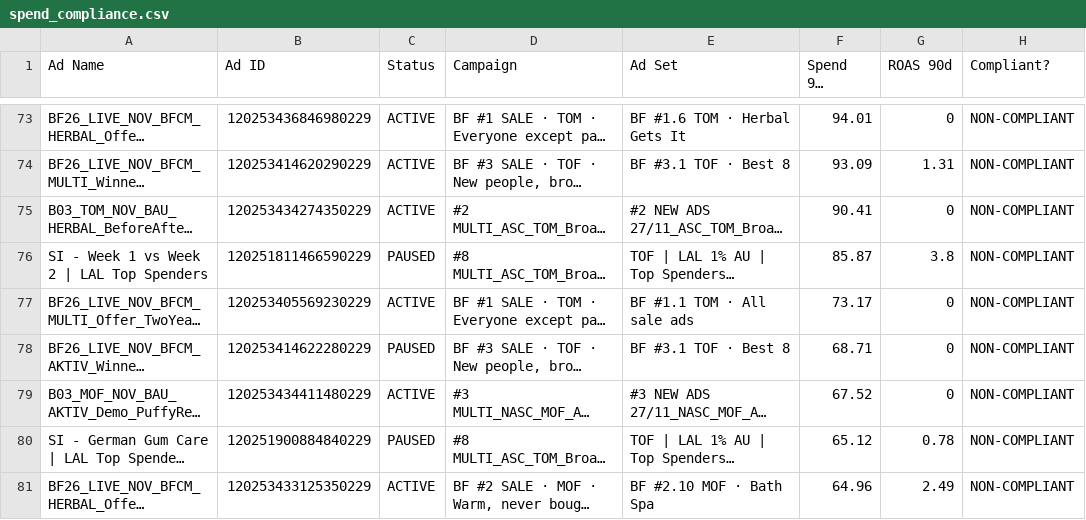
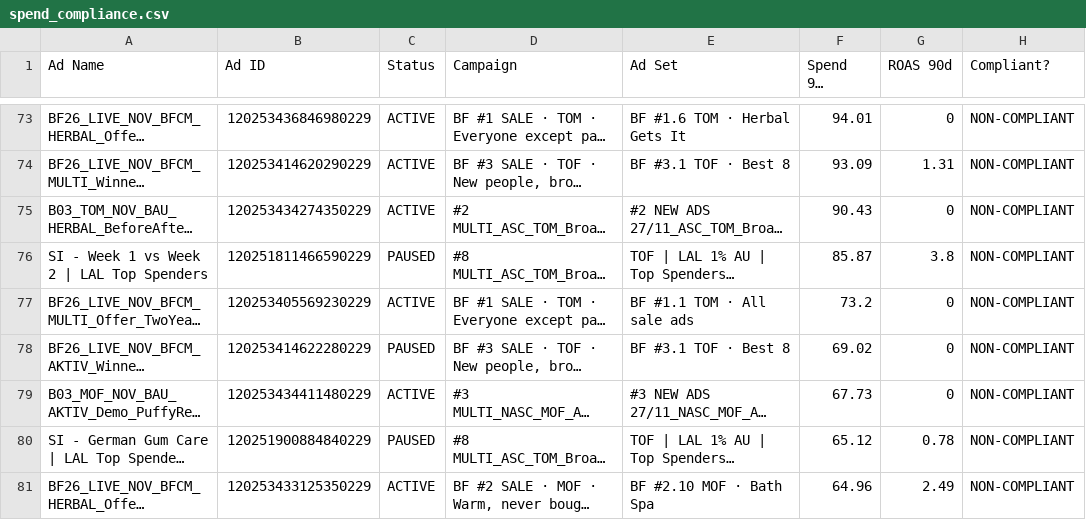
Before and after one commit to LACALUT-AUSTRALIA/lacalut-australia.github.io, a CSV file: live-ads-7k2m9x3/spend_compliance.csv, drawn as a sheet; only a part is shown, gaps mark what is left out; long unchanged cells end in …; the diff covers the shown part only; the diff names each change by its address in the sheet, - before the commit and + after, or states it on an @@ line.

```diff
--- a/live-ads-7k2m9x3/spend_compliance.csv
+++ b/live-ads-7k2m9x3/spend_compliance.csv
-F75 (Spend 90d (AUD)): 90.41
+F75 (Spend 90d (AUD)): 90.43
-F77 (Spend 90d (AUD)): 73.17
+F77 (Spend 90d (AUD)): 73.2
-F78 (Spend 90d (AUD)): 68.71
+F78 (Spend 90d (AUD)): 69.02
-F79 (Spend 90d (AUD)): 67.52
+F79 (Spend 90d (AUD)): 67.73
```
Also changed, not shown: 1 added row, 1 removed row and 23 edited cells elsewhere in this file, 12 other files.
